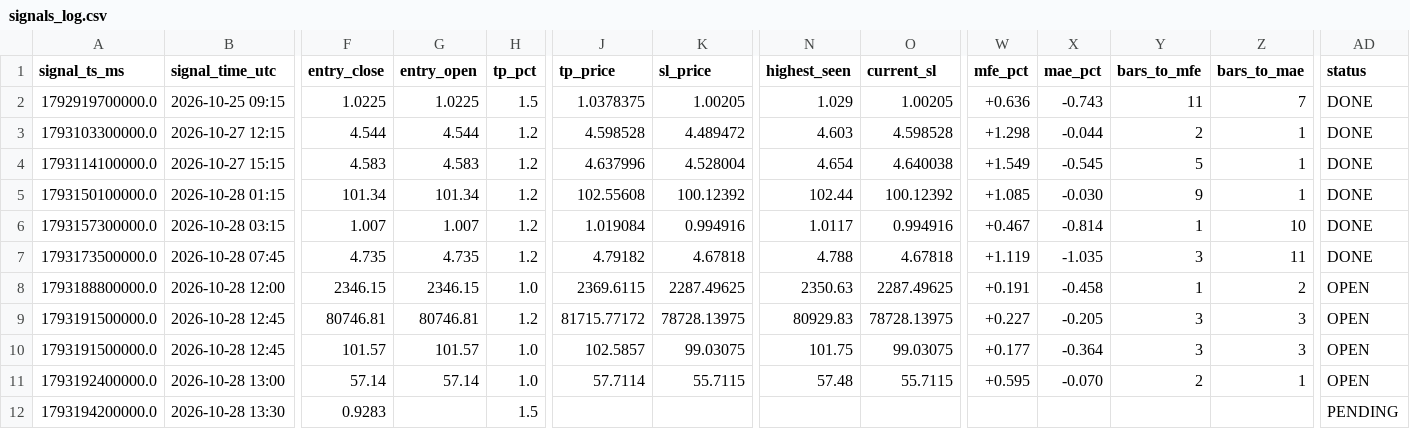
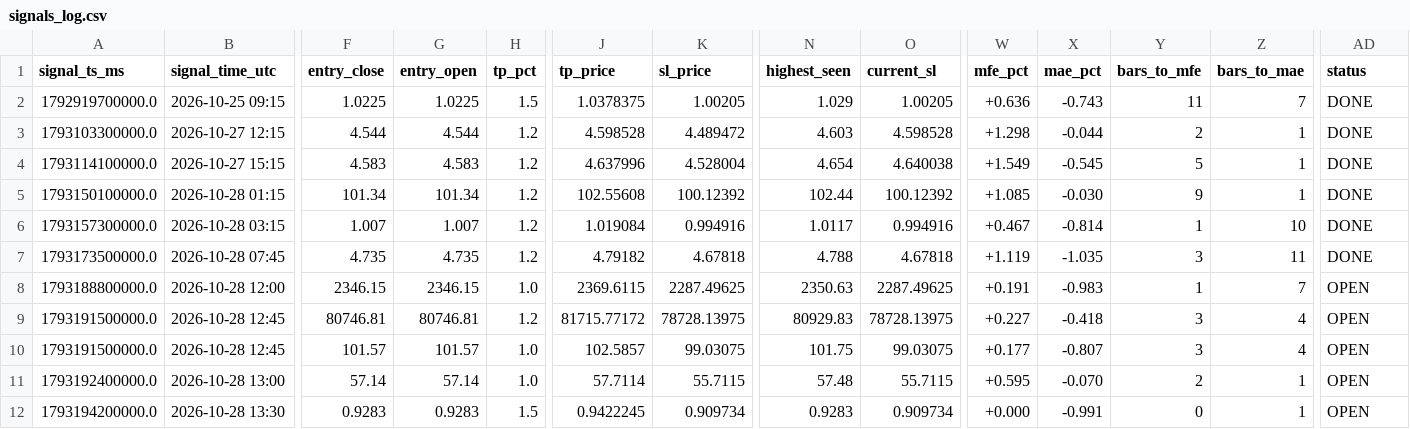
Before and after one commit to yasirhabib01399/bitget-scanner, a CSV file: signals_log.csv, drawn as a sheet; only a part is shown, gaps mark what is left out; the diff names each change by its address in the sheet, - before the commit and + after, or states it on an @@ line.

Commit message:
Update signals_log.csv [skip ci]

```diff
--- a/signals_log.csv
+++ b/signals_log.csv
-X8 (mae_pct): -0.458
+X8 (mae_pct): -0.983
-Z8 (bars_to_mae): 2
+Z8 (bars_to_mae): 7
-X9 (mae_pct): -0.205
+X9 (mae_pct): -0.418
-Z9:Z10 (bars_to_mae): 3
+Z9:Z10 (bars_to_mae): 4
-X10 (mae_pct): -0.364
+X10 (mae_pct): -0.807
-G12 (entry_open): (empty)
+G12 (entry_open): 0.9283
-J12 (tp_price): (empty)
+J12 (tp_price): 0.9422245
-K12 (sl_price): (empty)
+K12 (sl_price): 0.909734
-N12 (highest_seen): (empty)
+N12 (highest_seen): 0.9283
-O12 (current_sl): (empty)
+O12 (current_sl): 0.909734
-W12 (mfe_pct): (empty)
+W12 (mfe_pct): +0.000
-X12 (mae_pct): (empty)
+X12 (mae_pct): -0.991
-Y12 (bars_to_mfe): (empty)
+Y12 (bars_to_mfe): 0
-Z12 (bars_to_mae): (empty)
+Z12 (bars_to_mae): 1
-AD12 (status): PENDING
+AD12 (status): OPEN
```
